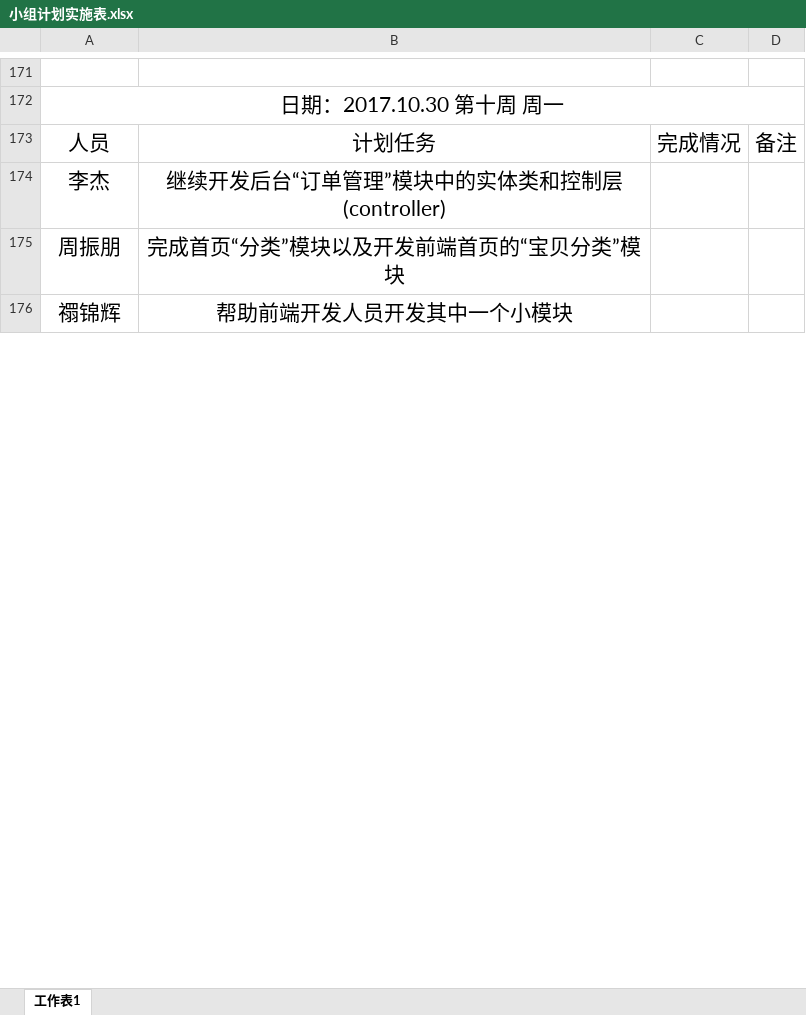
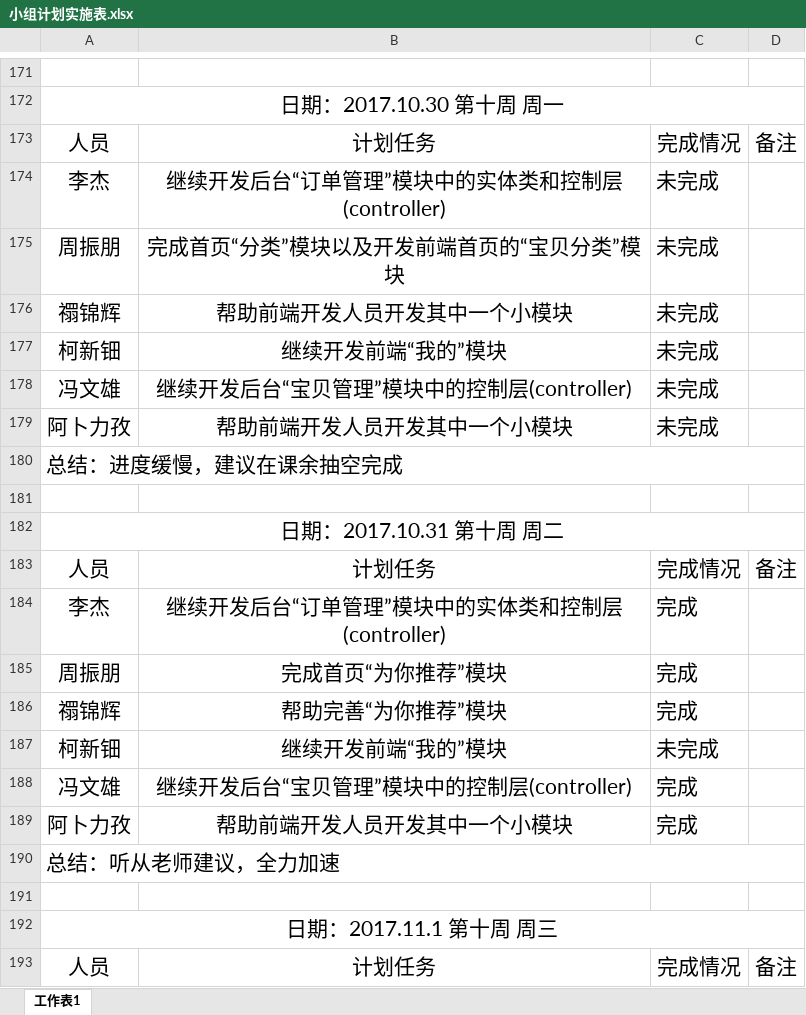
Before and after one commit to gdqysoft/fcsapp, an Excel workbook: 第三组（小马）/小组计划实施表.xlsx, sheet 工作表1, drawn as a sheet; only a part is shown, gaps mark what is left out; the shorter side is filled out with more unchanged rows; values as stored, in another font and other column widths than the file's, no borders; the diff covers the shown part only; the diff names each change by its address in the sheet, - before the commit and + after, or states it on an @@ line.

Commit message:
Add files via upload

```diff
--- a/第三组（小马）/小组计划实施表.xlsx (sheet 工作表1)
+++ b/第三组（小马）/小组计划实施表.xlsx (sheet 工作表1)
-C174:C175: (empty)
+C174:C175: 未完成
+row 176: 禤锦辉 | 帮助前端开发人员开发其中一个小模块 | 未完成
+row 177: 柯新钿 | 继续开发前端“我的”模块 | 未完成
+row 178: 冯文雄 | 继续开发后台“宝贝管理”模块中的控制层(controller) | 未完成
+row 179: 阿卜力孜 | 帮助前端开发人员开发其中一个小模块 | 未完成
+row 180: 总结：进度缓慢，建议在课余抽空完成
+row 181: (empty)
+row 182: 日期：2017.10.31 第十周 周二
+row 183: 人员 | 计划任务 | 完成情况 | 备注
+row 184: 李杰 | 继续开发后台“订单管理”模块中的实体类和控制层(controller) | 完成
+row 185: 周振朋 | 完成首页“为你推荐”模块 | 完成
+row 186: 禤锦辉 | 帮助完善“为你推荐”模块 | 完成
+row 187: 柯新钿 | 继续开发前端“我的”模块 | 未完成
+row 188: 冯文雄 | 继续开发后台“宝贝管理”模块中的控制层(controller) | 完成
+row 189: 阿卜力孜 | 帮助前端开发人员开发其中一个小模块 | 完成
+row 190: 总结：听从老师建议，全力加速
+row 191: (empty)
+row 192: 日期：2017.11.1 第十周 周三
+row 193: 人员 | 计划任务 | 完成情况 | 备注
```
Also changed, not shown: 12 added rows and 2 edited cells elsewhere in this sheet.
